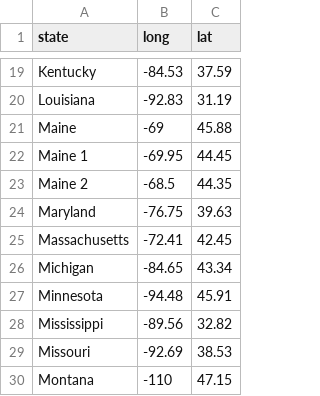
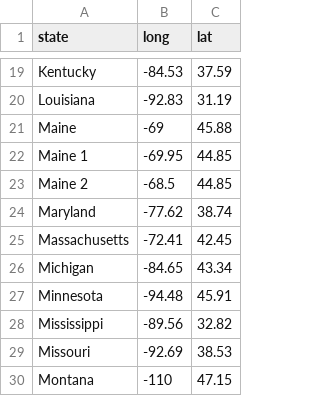
Before and after one commit to markjrieke/2024-potus, a CSV file: data/state_centers.csv, drawn as a sheet; only a part is shown, gaps mark what is left out; the diff covers the shown part only.

```diff
--- a/data/state_centers.csv
+++ b/data/state_centers.csv
@@ -21,5 +21,5 @@ Louisiana,-92.83,31.19
 Maine,-69,45.88
-Maine 1,-69.95,44.45
-Maine 2,-68.5,44.35
-Maryland,-76.75,39.63
+Maine 1,-69.95,44.85
+Maine 2,-68.5,44.85
+Maryland,-77.62,38.74
 Massachusetts,-72.41,42.45
```
Also changed, not shown: 22 edited cells elsewhere in this file, 1 other file.
